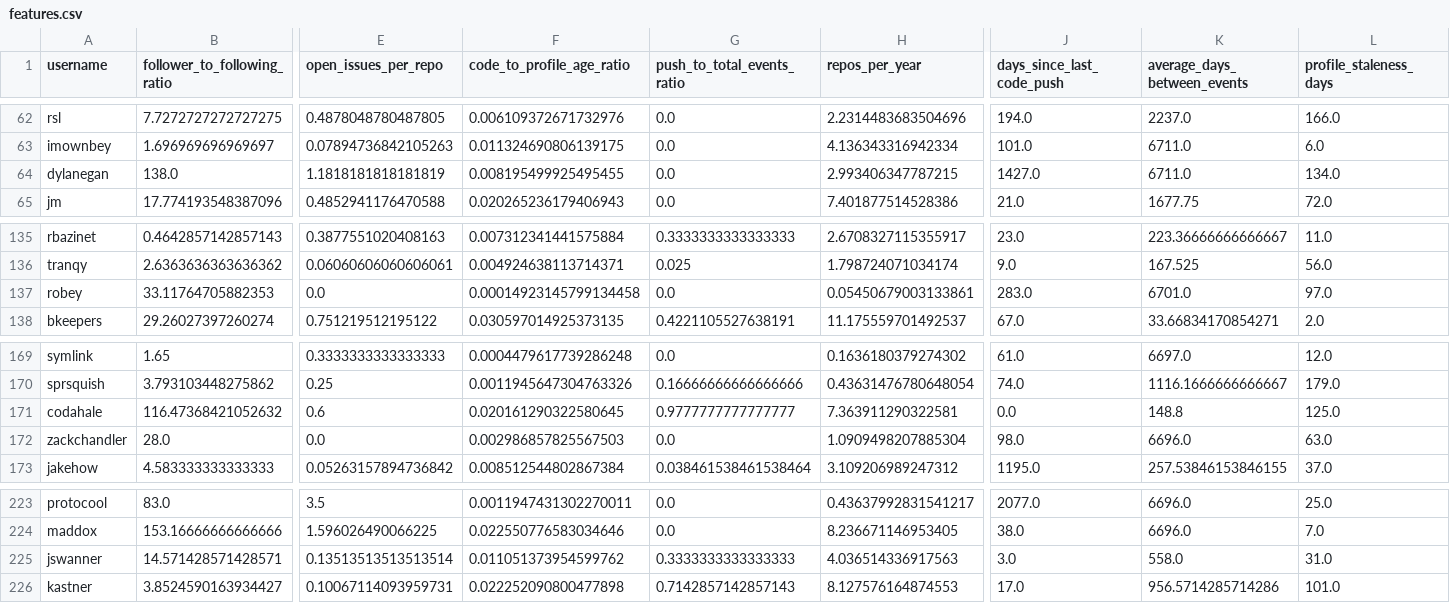
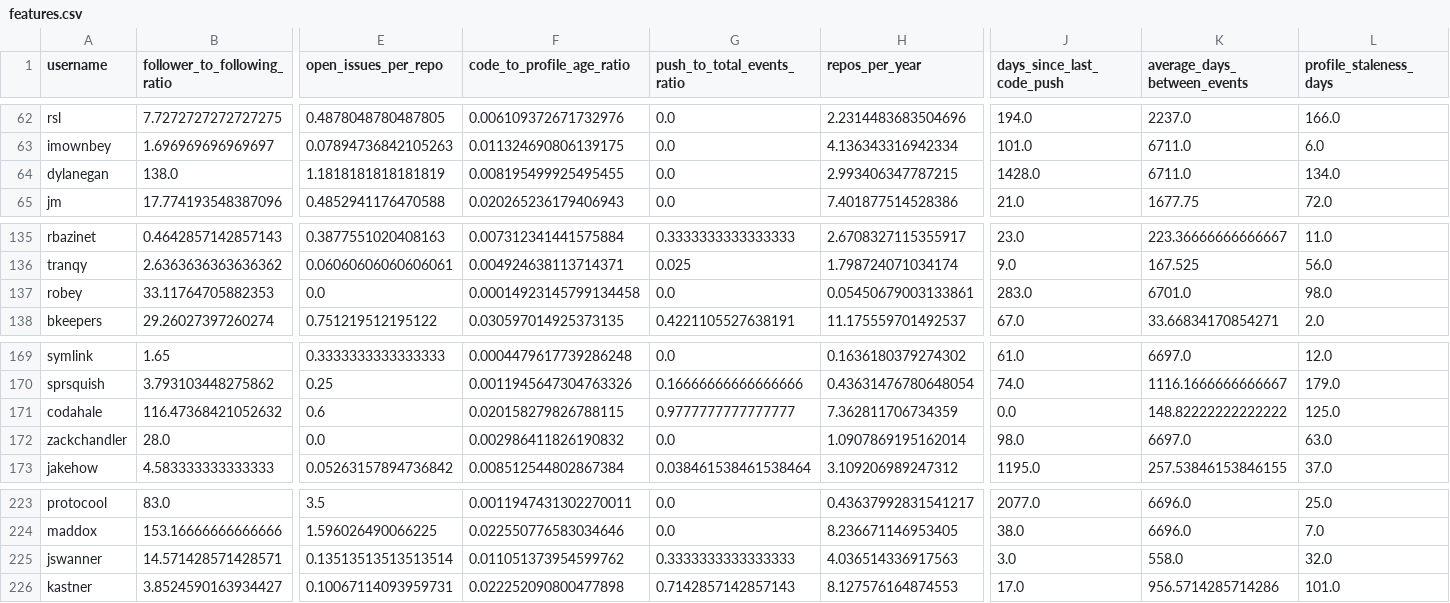
Before and after one commit to ramjavii/churn-predictor, a CSV file: data/processed/features.csv, drawn as a sheet; only a part is shown, gaps mark what is left out; the diff names each change by its address in the sheet, - before the commit and + after, or states it on an @@ line.

Commit message:
fix: remove circular feature days_since_last_code_push from model (kept for label only)
- Churn label still computed from it (as target), but excluded from feature matrix
- Results now reflect genuine behavioral signals, not the label rule itself
- profile_staleness_days becomes unanimous #1 (6/6 consensus)
- DT now makes real multi-feature splits instead of one perfect split
- 11 features selected (consensus >= 3/6) out of 20

```diff
--- a/data/processed/features.csv
+++ b/data/processed/features.csv
-J64 (days_since_last_code_push): 1427.0
+J64 (days_since_last_code_push): 1428.0
-L137 (profile_staleness_days): 97.0
+L137 (profile_staleness_days): 98.0
-F171 (code_to_profile_age_ratio): 0.020161290322580645
+F171 (code_to_profile_age_ratio): 0.020158279826788115
-H171 (repos_per_year): 7.363911290322581
+H171 (repos_per_year): 7.362811706734359
-K171 (average_days_between_events): 148.8
+K171 (average_days_between_events): 148.82222222222222
-F172 (code_to_profile_age_ratio): 0.002986857825567503
+F172 (code_to_profile_age_ratio): 0.002986411826190832
-H172 (repos_per_year): 1.0909498207885304
+H172 (repos_per_year): 1.0907869195162014
-K172 (average_days_between_events): 6696.0
+K172 (average_days_between_events): 6697.0
-L225 (profile_staleness_days): 31.0
+L225 (profile_staleness_days): 32.0
```
Also changed, not shown: data/processed/selection_comparison.csv, 1 other file.
